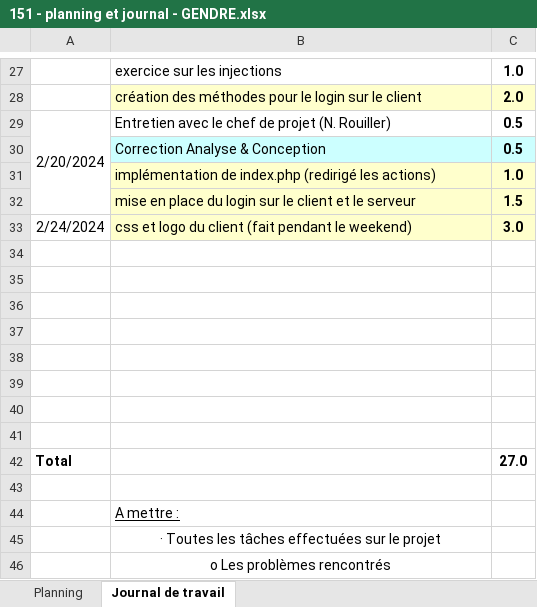
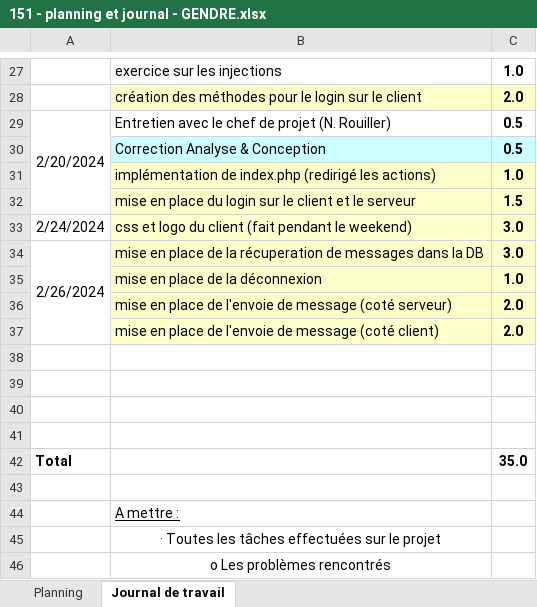
Before and after one commit to emf-info-21-22-3/module-151-Gendres, an Excel workbook: documentation/151 - planning et journal - GENDRE.xlsx, sheet Journal de travail, drawn as a sheet; only a part is shown, gaps mark what is left out; values as stored, in another font and other column widths than the file's, no borders; removed rows and columns are numbered as before the commit, all else as after; the diff names each change by its address in the sheet, - before the commit and + after, or states it on an @@ line.

Commit message:
les message peuvent etre envoyés

```diff
--- a/documentation/151 - planning et journal - GENDRE.xlsx (sheet Journal de travail)
+++ b/documentation/151 - planning et journal - GENDRE.xlsx (sheet Journal de travail)
+row 34: 2/26/2024 | mise en place de la récuperation de messages dans la DB | 3.0
+row 35:  | mise en place de la déconnexion | 1.0
+row 36:  | mise en place de l'envoie de message (coté serveur) | 2.0
+row 37:  | mise en place de l'envoie de message (coté client) | 2.0
-row 42: (empty)
+row 42: Total |  | 35.0
-row 39: (empty)
-row 40: (empty)
-row 41: (empty)
-row 42: Total |  | 27.0
```
Also changed, not shown: sheet Planning, 25 other files.
